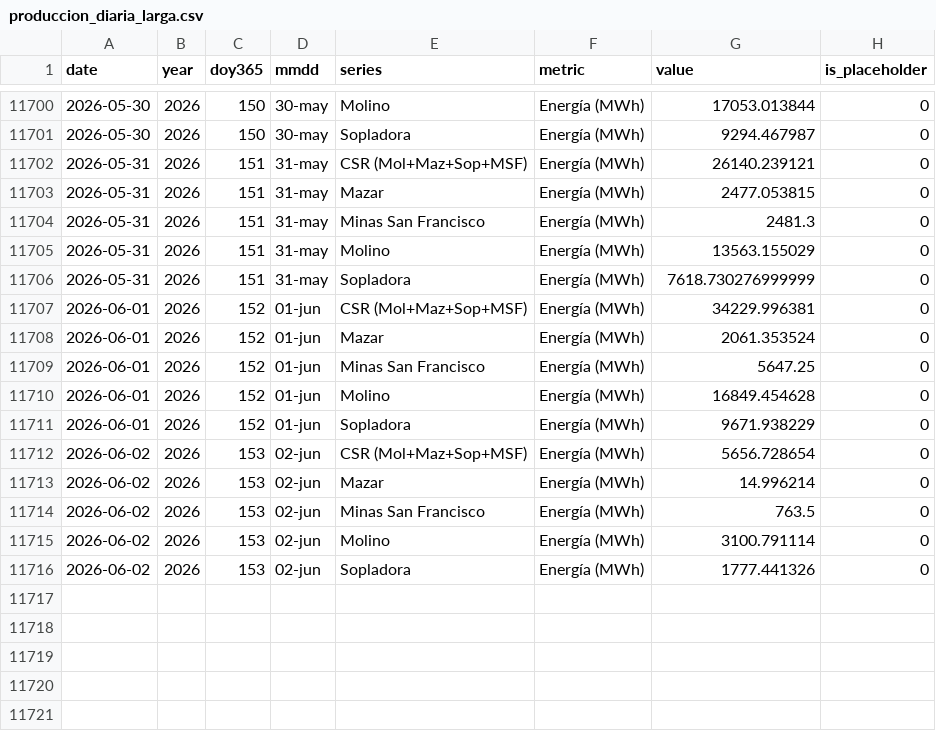
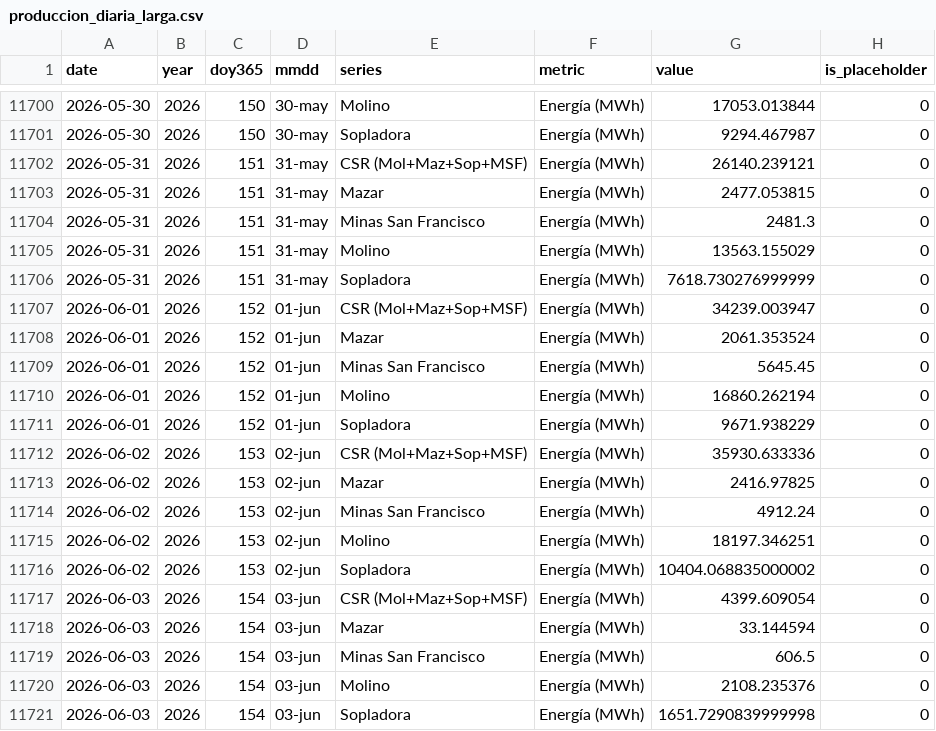
Before and after one commit to jp1309/celec, a CSV file: data/produccion_diaria_larga.csv, drawn as a sheet; only a part is shown, gaps mark what is left out.

```diff
--- a/data/produccion_diaria_larga.csv
+++ b/data/produccion_diaria_larga.csv
@@ -11706,11 +11706,16 @@ date,year,doy365,mmdd,series,metric,value,is_placeholder
 2026-05-31,2026,151,31-may,Sopladora,Energía (MWh),7618.730276999999,0
-2026-06-01,2026,152,01-jun,CSR (Mol+Maz+Sop+MSF),Energía (MWh),34229.996381,0
+2026-06-01,2026,152,01-jun,CSR (Mol+Maz+Sop+MSF),Energía (MWh),34239.003947,0
 2026-06-01,2026,152,01-jun,Mazar,Energía (MWh),2061.353524,0
-2026-06-01,2026,152,01-jun,Minas San Francisco,Energía (MWh),5647.25,0
-2026-06-01,2026,152,01-jun,Molino,Energía (MWh),16849.454628,0
+2026-06-01,2026,152,01-jun,Minas San Francisco,Energía (MWh),5645.45,0
+2026-06-01,2026,152,01-jun,Molino,Energía (MWh),16860.262194,0
 2026-06-01,2026,152,01-jun,Sopladora,Energía (MWh),9671.938229,0
-2026-06-02,2026,153,02-jun,CSR (Mol+Maz+Sop+MSF),Energía (MWh),5656.728654,0
-2026-06-02,2026,153,02-jun,Mazar,Energía (MWh),14.996214,0
-2026-06-02,2026,153,02-jun,Minas San Francisco,Energía (MWh),763.5,0
-2026-06-02,2026,153,02-jun,Molino,Energía (MWh),3100.791114,0
-2026-06-02,2026,153,02-jun,Sopladora,Energía (MWh),1777.441326,0
+2026-06-02,2026,153,02-jun,CSR (Mol+Maz+Sop+MSF),Energía (MWh),35930.633336,0
+2026-06-02,2026,153,02-jun,Mazar,Energía (MWh),2416.97825,0
+2026-06-02,2026,153,02-jun,Minas San Francisco,Energía (MWh),4912.24,0
+2026-06-02,2026,153,02-jun,Molino,Energía (MWh),18197.346251,0
+2026-06-02,2026,153,02-jun,Sopladora,Energía (MWh),10404.068835000002,0
+2026-06-03,2026,154,03-jun,CSR (Mol+Maz+Sop+MSF),Energía (MWh),4399.609054,0
+2026-06-03,2026,154,03-jun,Mazar,Energía (MWh),33.144594,0
+2026-06-03,2026,154,03-jun,Minas San Francisco,Energía (MWh),606.5,0
+2026-06-03,2026,154,03-jun,Molino,Energía (MWh),2108.235376,0
+2026-06-03,2026,154,03-jun,Sopladora,Energía (MWh),1651.7290839999998,0
```
Also changed, not shown: Hidro_mensual/Hidrología_CSR_junio-2026.csv, Hidro_mensual/Hidrología_CSR_mayo-2026.csv, 7 other files.
